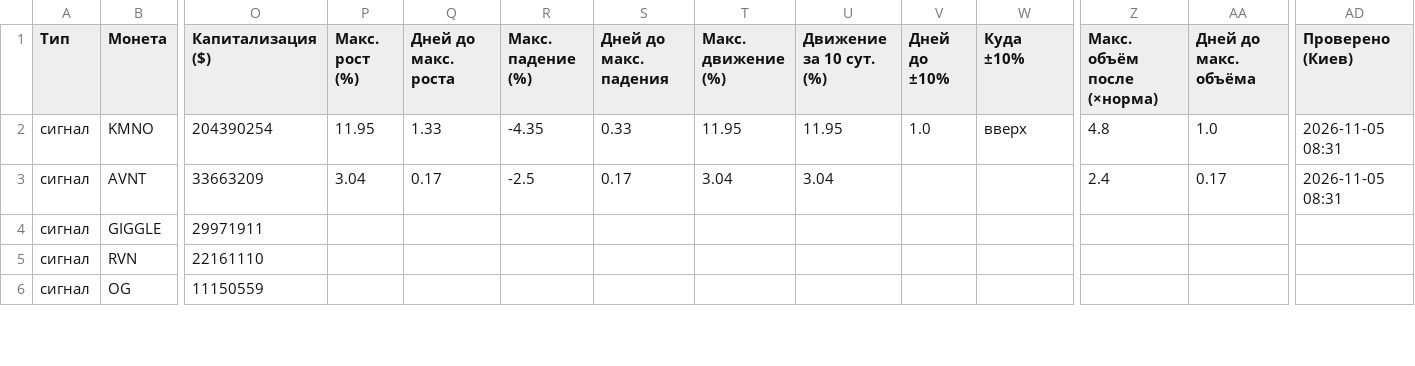
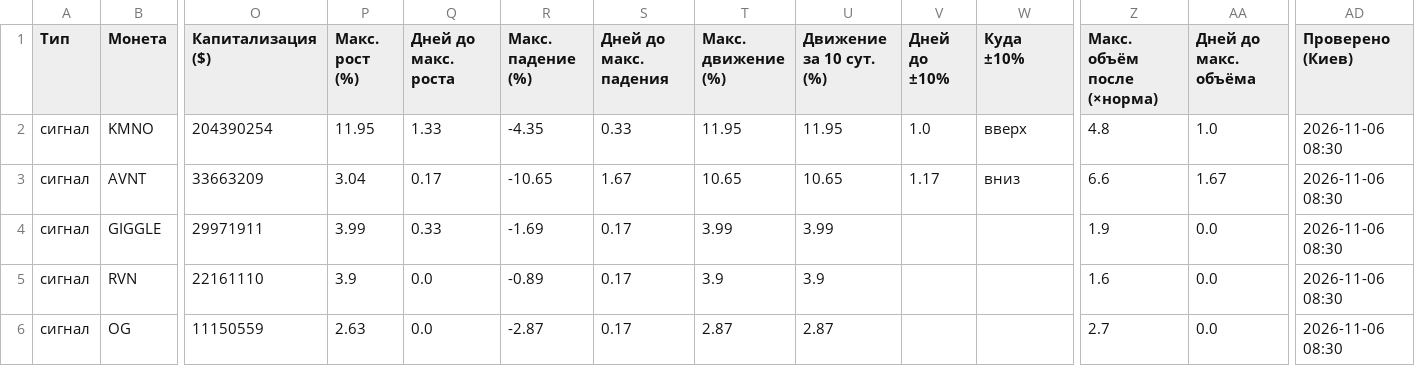
Before and after one commit to HelaPataki/volume-bot, a CSV file: signals.csv, drawn as a sheet; only a part is shown, gaps mark what is left out; the diff covers the shown part only; the diff names each change by its address in the sheet, - before the commit and + after, or states it on an @@ line.

Commit message:
check data

```diff
--- a/signals.csv
+++ b/signals.csv
-AD2:AD3 (Проверено (Киев)): 2026-11-05 08:31
+AD2:AD3 (Проверено (Киев)): 2026-11-06 08:30
-R3 (Макс. падение (%)): -2.5
+R3 (Макс. падение (%)): -10.65
-S3 (Дней до макс. падения): 0.17
+S3 (Дней до макс. падения): 1.67
-T3 (Макс. движение (%)): 3.04
+T3 (Макс. движение (%)): 10.65
-U3 (Движение за 10 сут. (%)): 3.04
+U3 (Движение за 10 сут. (%)): 10.65
-V3 (Дней до ±10%): (empty)
+V3 (Дней до ±10%): 1.17
-W3 (Куда ±10%): (empty)
+W3 (Куда ±10%): вниз
-Z3 (Макс. объём после (×норма)): 2.4
+Z3 (Макс. объём после (×норма)): 6.6
-AA3 (Дней до макс. объёма): 0.17
+AA3 (Дней до макс. объёма): 1.67
-P4 (Макс. рост (%)): (empty)
+P4 (Макс. рост (%)): 3.99
-Q4 (Дней до макс. роста): (empty)
+Q4 (Дней до макс. роста): 0.33
-R4 (Макс. падение (%)): (empty)
+R4 (Макс. падение (%)): -1.69
-S4:S6 (Дней до макс. падения): (empty)
+S4:S6 (Дней до макс. падения): 0.17
-T4 (Макс. движение (%)): (empty)
+T4 (Макс. движение (%)): 3.99
-U4 (Движение за 10 сут. (%)): (empty)
+U4 (Движение за 10 сут. (%)): 3.99
-Z4 (Макс. объём после (×норма)): (empty)
+Z4 (Макс. объём после (×норма)): 1.9
-AA4:AA6 (Дней до макс. объёма): (empty)
+AA4:AA6 (Дней до макс. объёма): 0.0
-AD4:AD6 (Проверено (Киев)): (empty)
+AD4:AD6 (Проверено (Киев)): 2026-11-06 08:30
-P5 (Макс. рост (%)): (empty)
+P5 (Макс. рост (%)): 3.9
-Q5:Q6 (Дней до макс. роста): (empty)
+Q5:Q6 (Дней до макс. роста): 0.0
-R5 (Макс. падение (%)): (empty)
+R5 (Макс. падение (%)): -0.89
-T5 (Макс. движение (%)): (empty)
+T5 (Макс. движение (%)): 3.9
-U5 (Движение за 10 сут. (%)): (empty)
+U5 (Движение за 10 сут. (%)): 3.9
-Z5 (Макс. объём после (×норма)): (empty)
+Z5 (Макс. объём после (×норма)): 1.6
-P6 (Макс. рост (%)): (empty)
+P6 (Макс. рост (%)): 2.63
-R6 (Макс. падение (%)): (empty)
+R6 (Макс. падение (%)): -2.87
-T6 (Макс. движение (%)): (empty)
+T6 (Макс. движение (%)): 2.87
-U6 (Движение за 10 сут. (%)): (empty)
+U6 (Движение за 10 сут. (%)): 2.87
-Z6 (Макс. объём после (×норма)): (empty)
+Z6 (Макс. объём после (×норма)): 2.7
```
Also changed, not shown: 18 edited cells elsewhere in this file.
